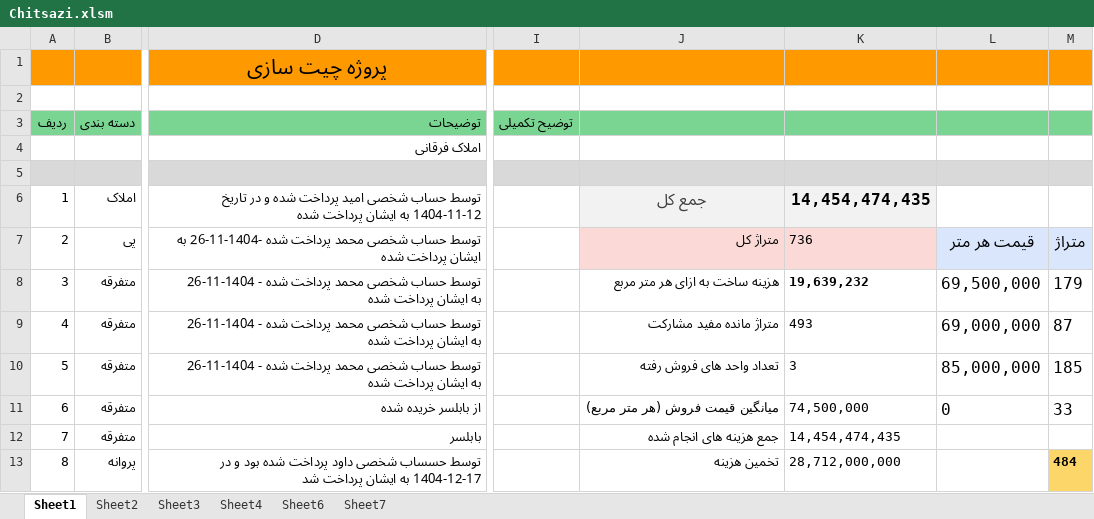
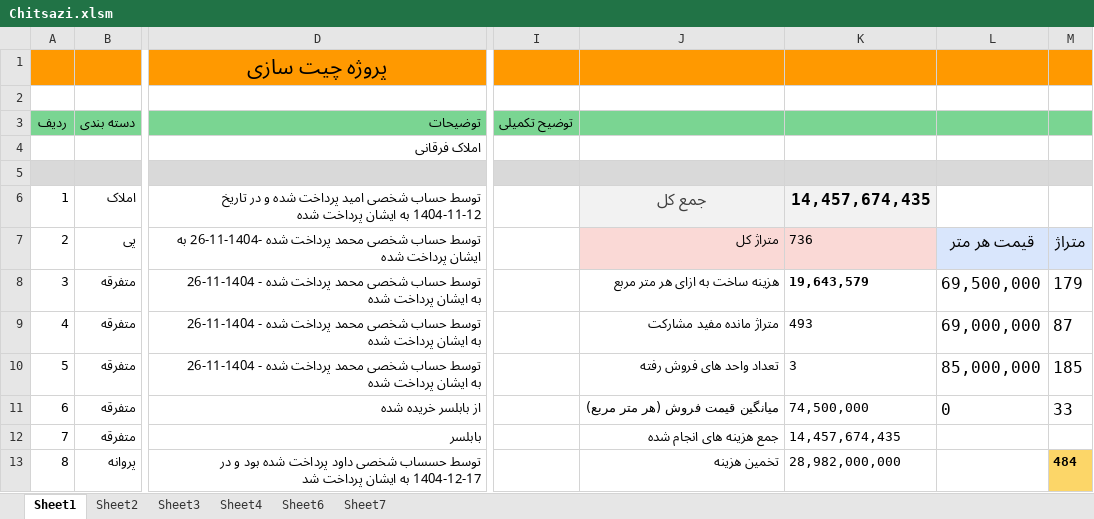
Before and after one commit to mostafavim1990/sadabad-team, an Excel workbook: report/chitsazi/Chitsazi.xlsm, sheet Sheet1, drawn as a sheet; only a part is shown, gaps mark what is left out; values as stored, in another font and other column widths than the file's, no borders; charts and pictures and conditional formats not drawn; the diff covers the shown part only; the diff names each change by its address in the sheet, - before the commit and + after, or states it on an @@ line.

```diff
--- a/report/chitsazi/Chitsazi.xlsm (sheet Sheet1)
+++ b/report/chitsazi/Chitsazi.xlsm (sheet Sheet1)
-K6: 14,454,474,435
+K6: 14,457,674,435
-K8: 19,639,232
+K8: 19,643,579
-K12: 14,454,474,435
+K12: 14,457,674,435
-K13: 28,712,000,000
+K13: 28,982,000,000
```
Also changed, not shown: 1 added row and 5 edited cells elsewhere in this sheet, sheet Sheet7, charts or pictures, report/cheques/cheques.xlsm, report/sarafi/arz.xlsm, 3 other files.
